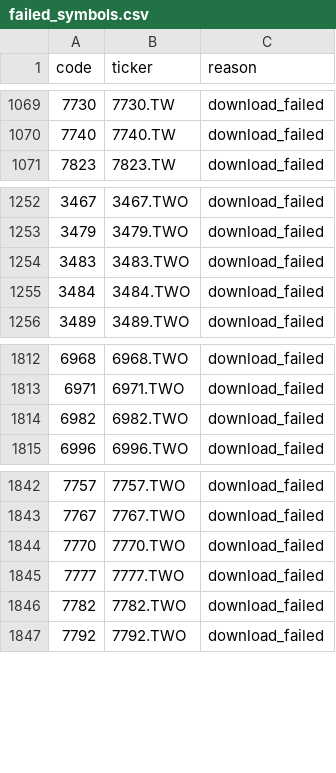
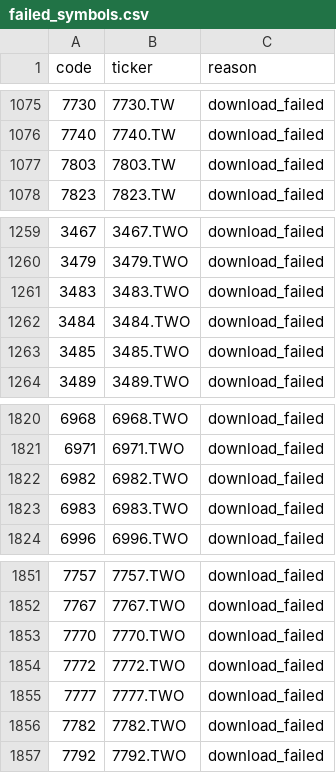
Before and after one commit to tthomas88121/Stock, a CSV file: outputs/failed_symbols.csv, drawn as a sheet; only a part is shown, gaps mark what is left out; the diff covers the shown part only; the diff names each change by its address in the sheet, - before the commit and + after, or states it on an @@ line.

```diff
--- a/outputs/failed_symbols.csv
+++ b/outputs/failed_symbols.csv
+row 1077: 7803 | 7803.TW | download_failed
+row 1263: 3485 | 3485.TWO | download_failed
+row 1823: 6983 | 6983.TWO | download_failed
+row 1854: 7772 | 7772.TWO | download_failed
```
Also changed, not shown: 9 added rows elsewhere in this file, 1 other file.
